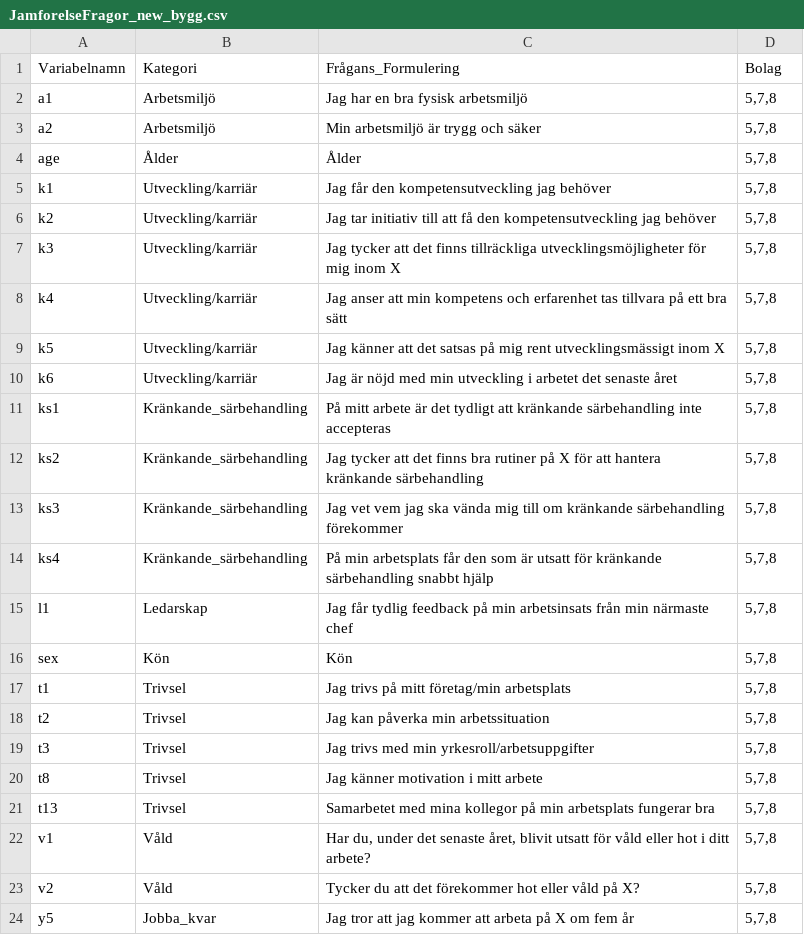
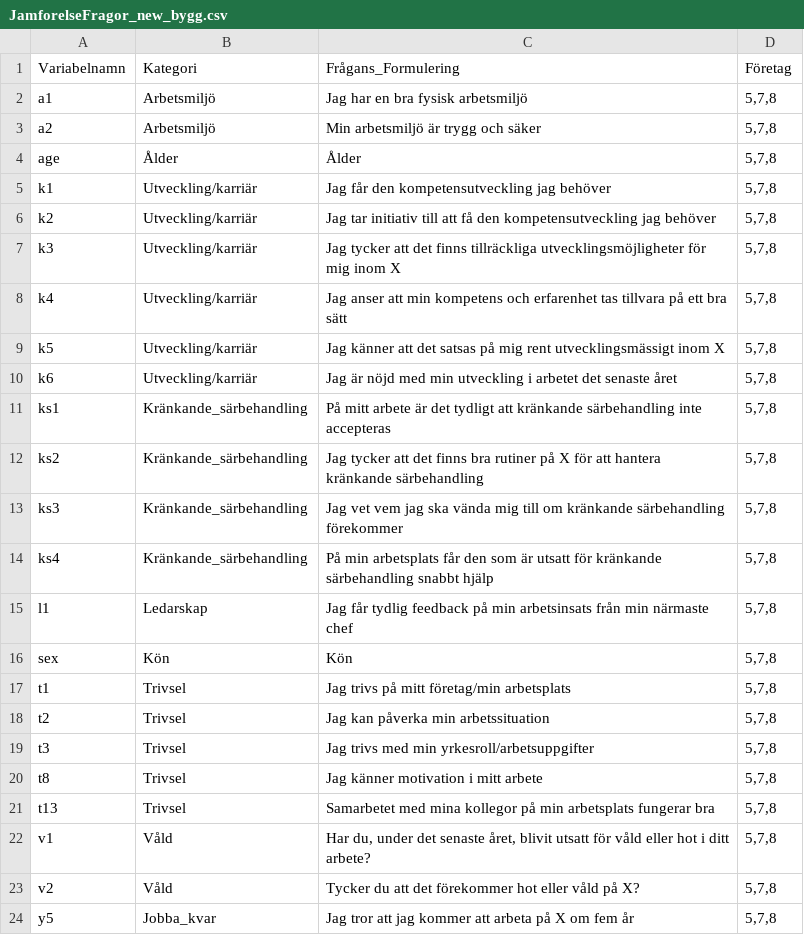
Before and after one commit to Oggestor/Uppsats, a CSV file: JamforelseFragor_new_bygg.csv, drawn as a sheet.

Commit message:
Update JamforelseFragor_new_bygg.csv

```diff
--- a/JamforelseFragor_new_bygg.csv
+++ b/JamforelseFragor_new_bygg.csv
@@ -1,2 +1,2 @@
-Variabelnamn,Kategori,Frågans_Formulering,Bolag
+Variabelnamn,Kategori,Frågans_Formulering,Företag
 a1,Arbetsmiljö,Jag har en bra fysisk arbetsmiljö,"5,7,8"
```
